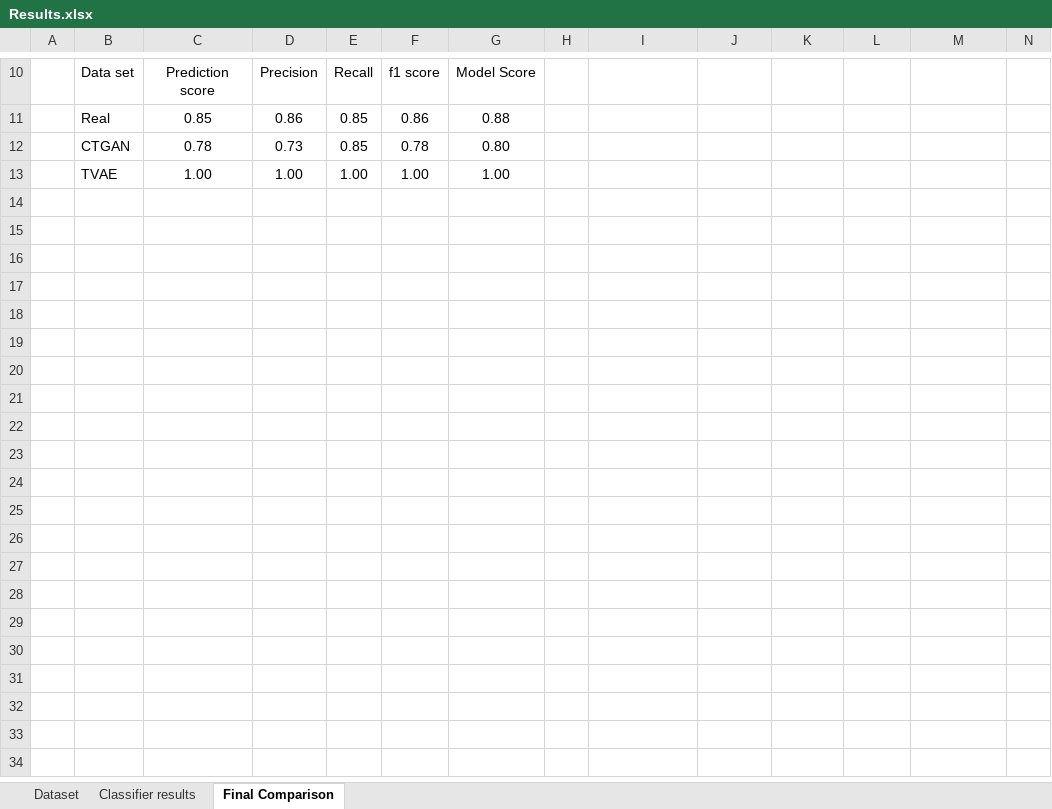
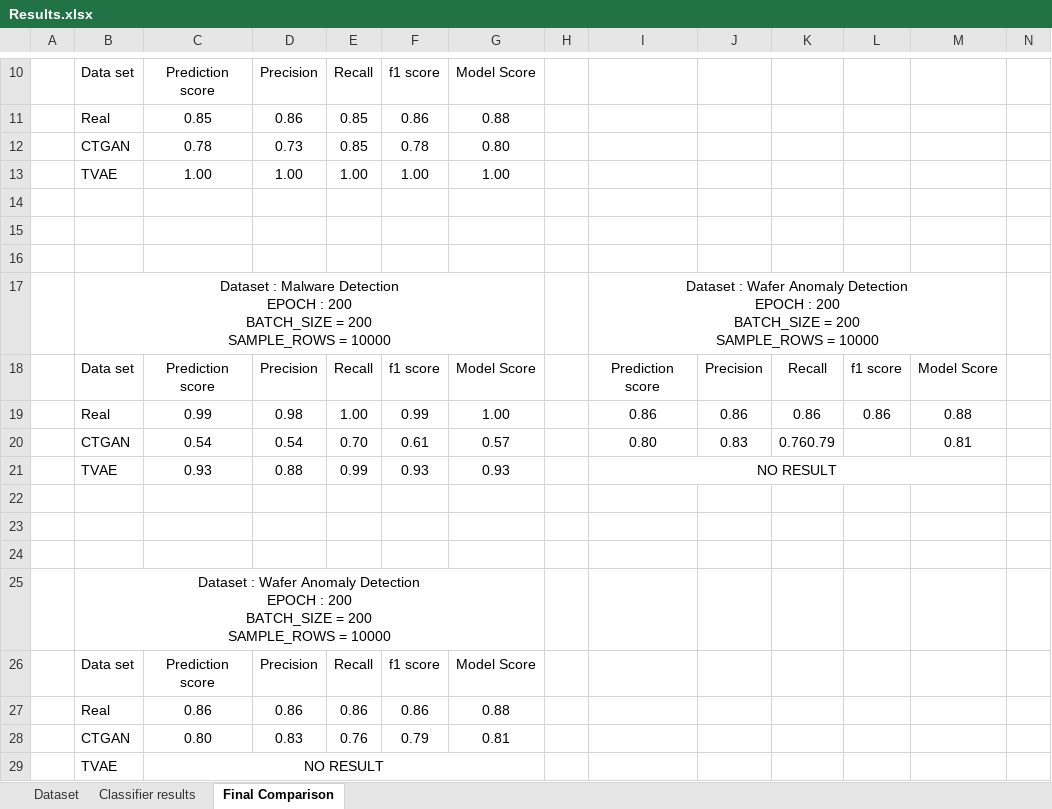
Before and after one commit to kiranPHD/SyntheticGenerators, an Excel workbook: Results.xlsx, sheet Final Comparison, drawn as a sheet; only a part is shown, gaps mark what is left out; values as stored, in another font and other column widths than the file's, no borders; rows hold the shown columns only; ↵ is a line break in a cell; the diff names each change by its address in the sheet, - before the commit and + after, or states it on an @@ line.

```diff
--- a/Results.xlsx (sheet Final Comparison)
+++ b/Results.xlsx (sheet Final Comparison)
+row 14: (empty)
+row 15: (empty)
+row 16: (empty)
+row 17:  | Dataset : Malware Detection ↵ EPOCH : 200 ↵ BATCH_SIZE = 200 ↵ SAMPLE_ROWS = 10000 |  |  |  |  |  |  | Dataset : Wafer Anomaly Detection ↵ EPOCH : 200 ↵ BATCH_SIZE = 200 ↵ SAMPLE_ROWS = 10000
+row 18:  | Data set | Prediction score | Precision | Recall | f1 score | Model Score |  | Prediction score | Precision | Recall | f1 score | Model Score
+row 19:  | Real | 0.99 | 0.98 | 1.00 | 0.99 | 1.00 |  | 0.86 | 0.86 | 0.86 | 0.86 | 0.88
+row 20:  | CTGAN | 0.54 | 0.54 | 0.70 | 0.61 | 0.57 |  | 0.80 | 0.83 | 0.760.79 |  | 0.81
+row 21:  | TVAE | 0.93 | 0.88 | 0.99 | 0.93 | 0.93 |  | NO RESULT
+row 22: (empty)
+row 23: (empty)
+row 24: (empty)
+row 25:  | Dataset : Wafer Anomaly Detection ↵ EPOCH : 200 ↵ BATCH_SIZE = 200 ↵ SAMPLE_ROWS = 10000
+row 26:  | Data set | Prediction score | Precision | Recall | f1 score | Model Score
+row 27:  | Real | 0.86 | 0.86 | 0.86 | 0.86 | 0.88
+row 28:  | CTGAN | 0.80 | 0.83 | 0.76 | 0.79 | 0.81
+row 29:  | TVAE | NO RESULT
```
Also changed, not shown: sheet Classifier results, sheet Dataset.
